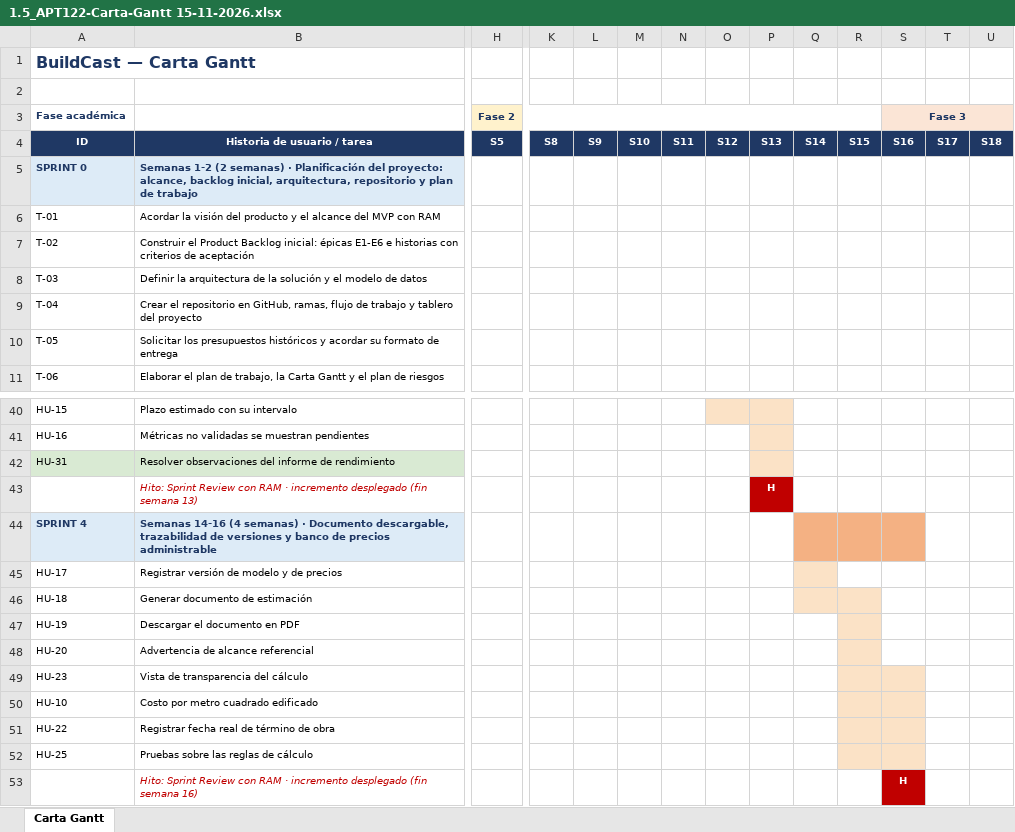
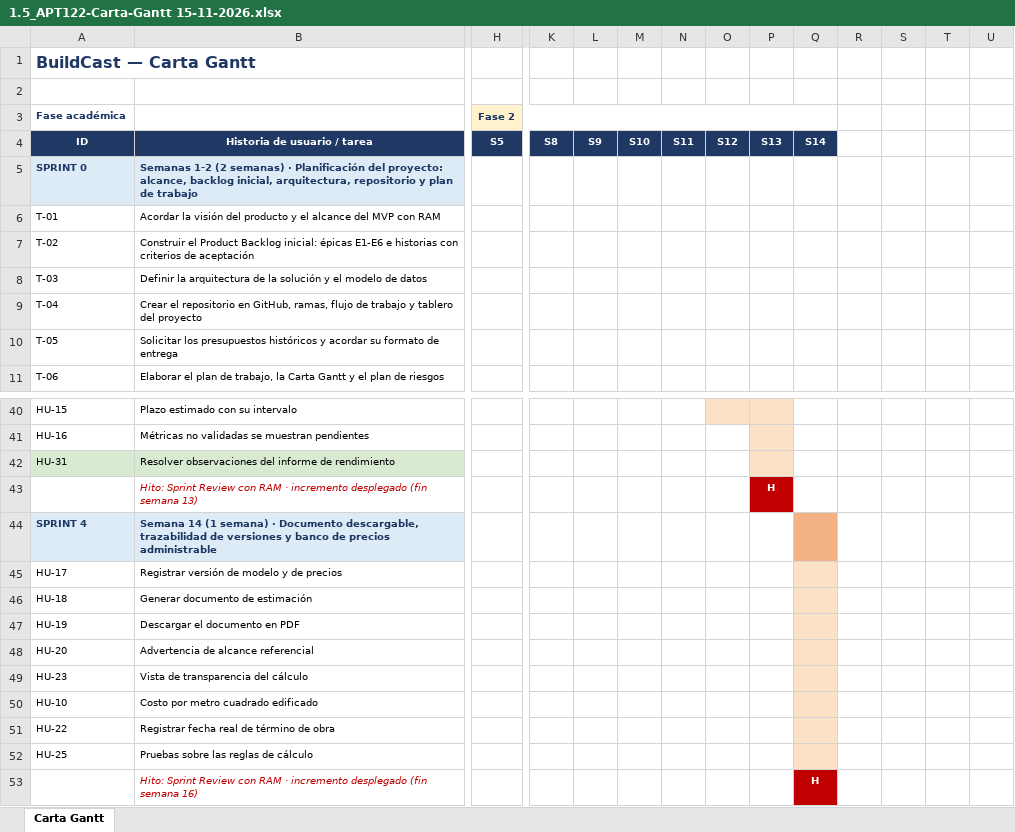
Before and after one commit to Loree1512/CAPSTONE_002D_GRUPO6, an Excel workbook: Fase 2/Evidencias Proyecto/Evidencias de documentación/Sprint 4 Evidencias/00 Carta Gantt/1.5_APT122-Carta-Gantt 15-11-2026.xlsx, sheet Carta Gantt, drawn as a sheet; only a part is shown, gaps mark what is left out; values as stored, in another font and other column widths than the file's, no borders; conditional formats not drawn; removed rows and columns are numbered as before the commit, all else as after; rows hold the shown columns only; the diff names each change by its address in the sheet, - before the commit and + after, or states it on an @@ line.

Commit message:
update

```diff
--- a/Fase 2/Evidencias Proyecto/Evidencias de documentación/Sprint 4 Evidencias/00 Carta Gantt/1.5_APT122-Carta-Gantt 15-11-2026.xlsx (sheet Carta Gantt)
+++ b/Fase 2/Evidencias Proyecto/Evidencias de documentación/Sprint 4 Evidencias/00 Carta Gantt/1.5_APT122-Carta-Gantt 15-11-2026.xlsx (sheet Carta Gantt)
-H3:R3 merged
+H3:Q3 merged
-S3: Fase 3
+S3: (empty)
-S3 fill: #FBE5D6
+S3 fill: none
-S3:U3 merged
-R4: S15
+R4: (empty)
-R4:U4 fill: #1F3864
+R4:U4 fill: none
-S4: S16
+S4: (empty)
-T4: S17
+T4: (empty)
-U4: S18
+U4: (empty)
-B44: Semanas 14-16 (4 semanas) · Documento…
+B44: Semana 14 (1 semana) · Documento…
-R44:S44 fill: #F4B183
+R44:S44 fill: none
-R46:R48 fill: #FBE2C6
+R46:R48 fill: none
-Q47:Q52 fill: none
+Q47:Q52 fill: #FBE2C6
-R49:S52 fill: #FBE2C6
+R49:S52 fill: none
-row 53:  | Hito: Sprint Review con RAM · incremento desplegado (fin semana 16) |  |  |  |  |  |  |  |  |  | H
+row 53:  | Hito: Sprint Review con RAM · incremento desplegado (fin semana 16) |  |  |  |  |  |  |  | H
```
